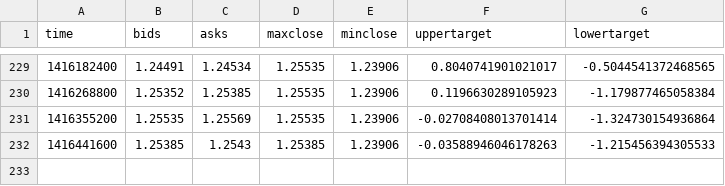
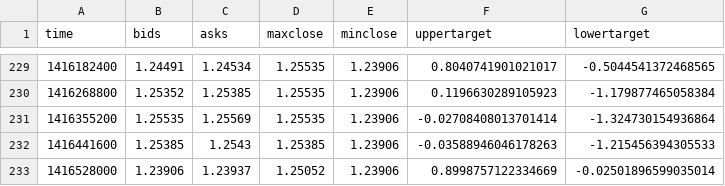
Before and after one commit to jaycode/machine-learning-coursera, a CSV file: ForexPredictor/FPWithMatlab/App/inputs/testing_targets.csv, drawn as a sheet; only a part is shown, gaps mark what is left out; the diff names each change by its address in the sheet, - before the commit and + after, or states it on an @@ line.

```diff
--- a/ForexPredictor/FPWithMatlab/App/inputs/testing_targets.csv
+++ b/ForexPredictor/FPWithMatlab/App/inputs/testing_targets.csv
+row 233: 1416528000 | 1.23906 | 1.23937 | 1.25052 | 1.23906 | 0.8998757122334669 | -0.02501896599035014
```
Also changed, not shown: ForexPredictor/FPWithMatlab/App/outputs/predictions.csv, 8 other files.
